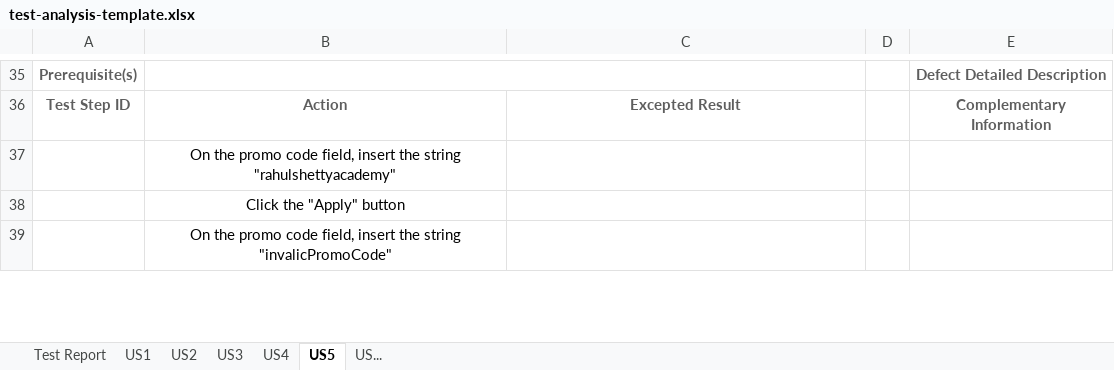
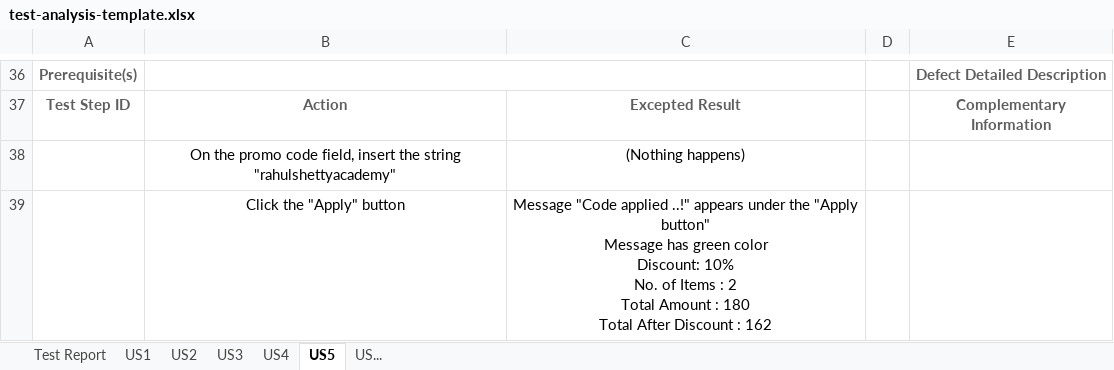
Before and after one commit to e-left/hackathon-webtesting, an Excel workbook: test-analysis/test-analysis-template.xlsx, sheet US5, drawn as a sheet; only a part is shown, gaps mark what is left out; values as stored, in another font and other column widths than the file's, no borders; charts and pictures not drawn; removed rows and columns are numbered as before the commit, all else as after; ↵ is a line break in a cell; the diff covers the shown part only; the diff names each change by its address in the sheet, - before the commit and + after, or states it on an @@ line.

Commit message:
Update excel file

```diff
--- a/test-analysis/test-analysis-template.xlsx (sheet US5)
+++ b/test-analysis/test-analysis-template.xlsx (sheet US5)
-C38: (empty)
+C38: (Nothing happens)
-C39: (empty)
+C39: Message "Code applied ..!" appears under the "Apply button" ↵ Message has green color ↵ Discount: 10% ↵ No. of Items : 2 ↵ Total Amount : 180 ↵ Total After Discount : 162
-row 39:  | On the promo code field, insert the string "invalicPromoCode"
```
Also changed, not shown: 3 added rows, 1 removed row and 12 edited cells elsewhere in this sheet, charts or pictures.
